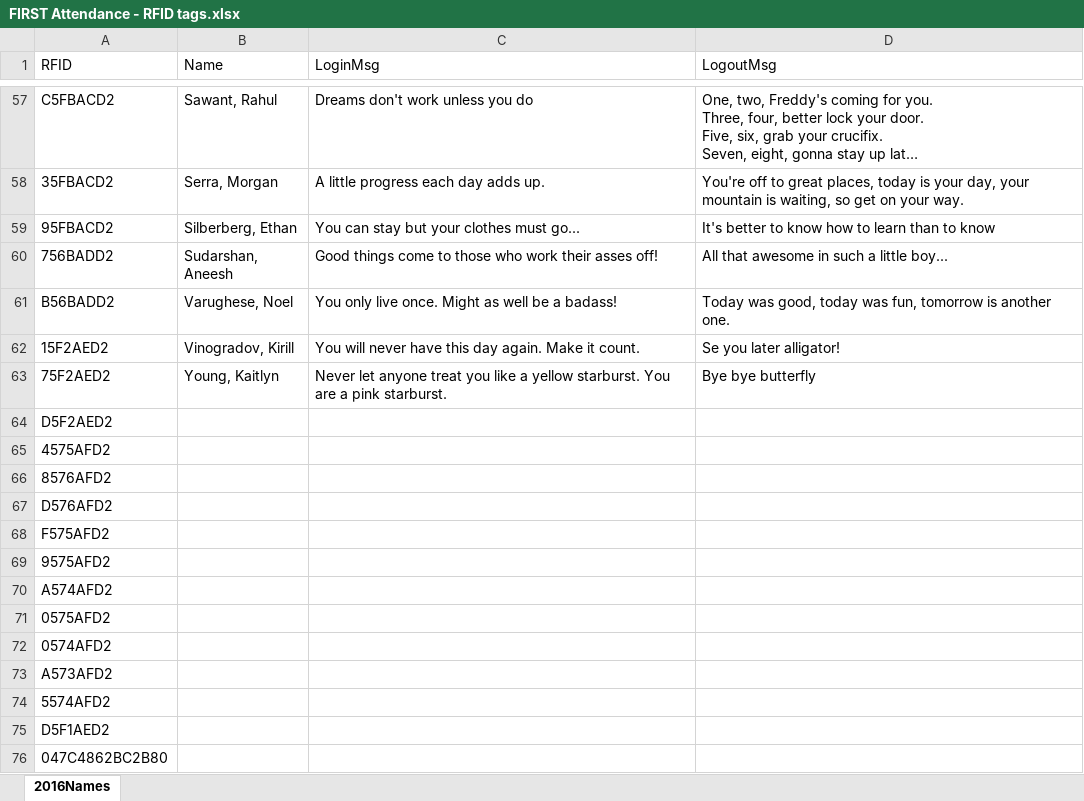
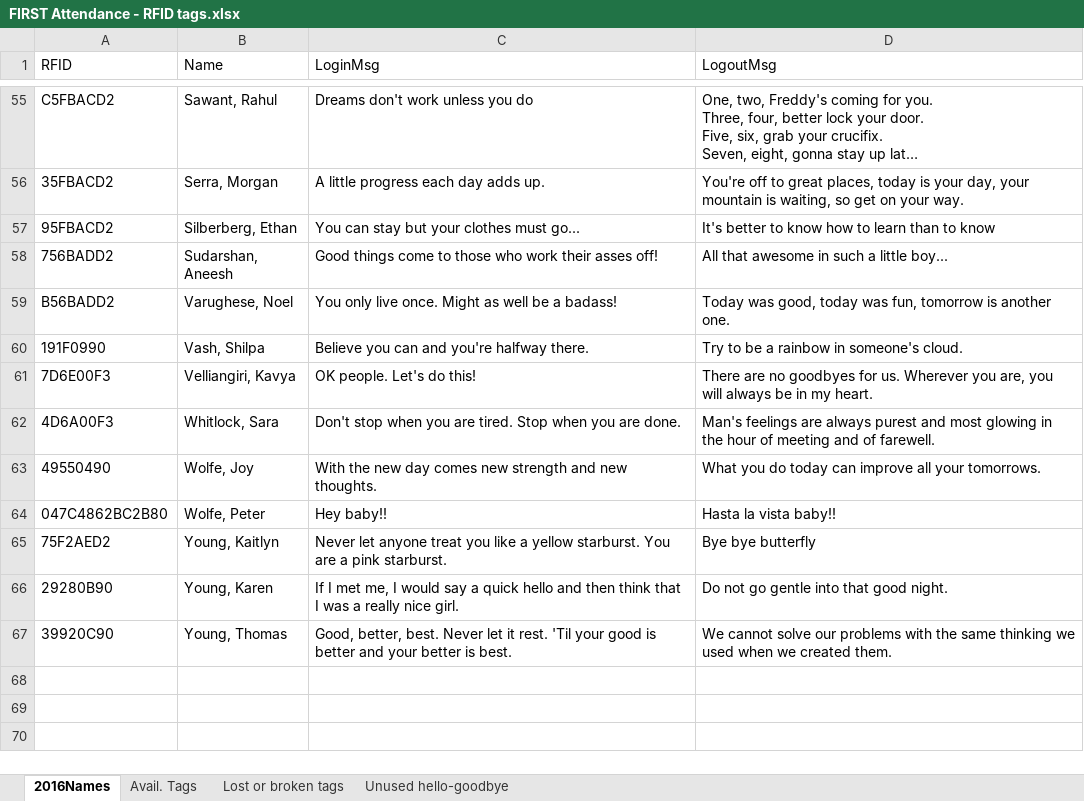
Before and after one commit to Team2590/rfid_reader, an Excel workbook: rfid_reader/data/FIRST Attendance - RFID tags.xlsx, sheet 2016Names, drawn as a sheet; only a part is shown, gaps mark what is left out; long unchanged cells end in …; values as stored, in another font and other column widths than the file's, no borders; removed rows and columns are numbered as before the commit, all else as after; the diff covers the shown part only; the diff names each change by its address in the sheet, - before the commit and + after, or states it on an @@ line.

Commit message:
Update tag DB for Mr. Keller's lost tag. Fix typos in all messages. Add spare tags tab. Delete obsolete sheet.

```diff
--- a/rfid_reader/data/FIRST Attendance - RFID tags.xlsx (sheet 2016Names)
+++ b/rfid_reader/data/FIRST Attendance - RFID tags.xlsx (sheet 2016Names)
+sheet tab: Avail. Tags
+sheet tab: Lost or broken tags
+sheet tab: Unused hello-goodbye
-row 62: 15F2AED2 | Vinogradov, Kirill | You will never have this day again. Make it count. | Se you later alligator!
@@ row 8 moved to row 60: 191F0990 @@
+row 61: 7D6E00F3 | Velliangiri, Kavya | OK people. Let's do this! | There are no goodbyes for us. Wherever you are, you will always be in my heart.
+row 62: 4D6A00F3 | Whitlock, Sara | Don't stop when you are tired. Stop when you are done. | Man's feelings are always purest and most glowing in the hour of meeting and of farewell.
@@ row 3 moved to row 63: 49550490 @@
+row 64: 047C4862BC2B80 | Wolfe, Peter | Hey baby!! | Hasta la vista baby!!
-row 64: D5F2AED2
-row 65: 4575AFD2
-row 66: 8576AFD2
-row 67: D576AFD2
-row 68: F575AFD2
-row 69: 9575AFD2
-row 70: A574AFD2
-row 71: 0575AFD2
-row 72: 0574AFD2
-row 73: A573AFD2
-row 74: 5574AFD2
-row 75: D5F1AED2
-row 76: 047C4862BC2B80
+row 66: 29280B90 | Young, Karen | If I met me, I would say a quick hello and then think that I was a really nice girl. | Do not go gentle into that good night.
@@ row 7 moved to row 67: 39920C90 @@
```
Also changed, not shown: 13 added rows, 12 removed rows, 4 moved rows and 13 edited cells elsewhere in this sheet.
